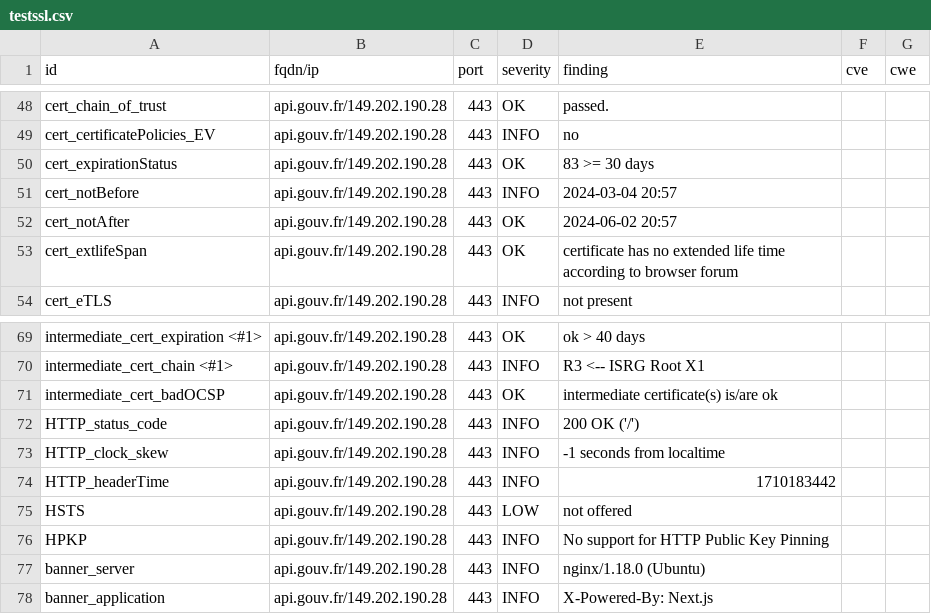
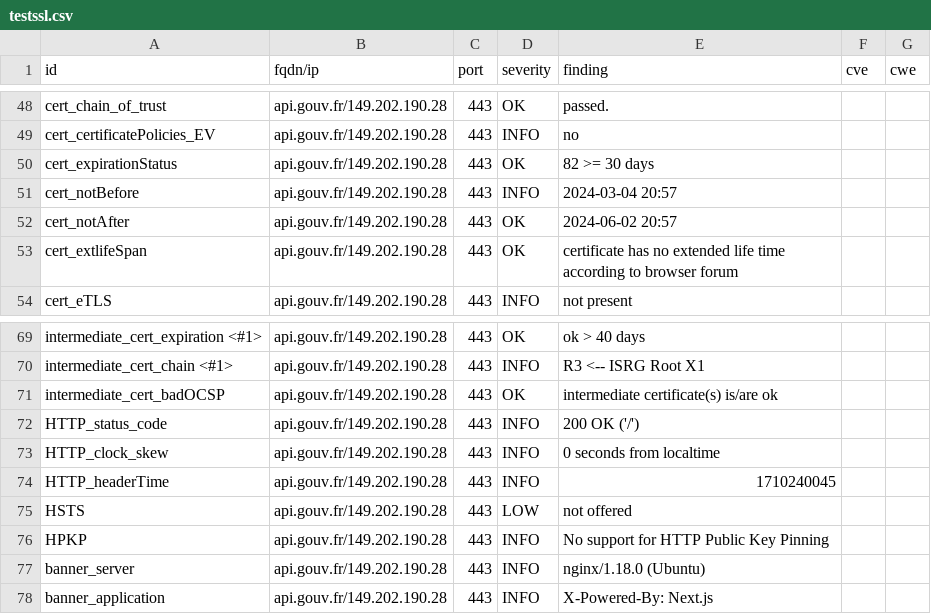
Before and after one commit to GKO-org/dashlordPrd1, a CSV file: results/aHR0cHM6Ly9hcGkuZ291di5mcg==/testssl.csv, drawn as a sheet; only a part is shown, gaps mark what is left out.

```diff
--- a/results/aHR0cHM6Ly9hcGkuZ291di5mcg==/testssl.csv
+++ b/results/aHR0cHM6Ly9hcGkuZ291di5mcg==/testssl.csv
@@ -49,3 +49,3 @@
 "cert_certificatePolicies_EV","api.gouv.fr/149.202.190.28","443","INFO","no","",""
-"cert_expirationStatus","api.gouv.fr/149.202.190.28","443","OK","83 >= 30 days","",""
+"cert_expirationStatus","api.gouv.fr/149.202.190.28","443","OK","82 >= 30 days","",""
 "cert_notBefore","api.gouv.fr/149.202.190.28","443","INFO","2024-03-04 20:57","",""
@@ -72,4 +72,4 @@
 "HTTP_status_code","api.gouv.fr/149.202.190.28","443","INFO","200 OK ('/')","",""
-"HTTP_clock_skew","api.gouv.fr/149.202.190.28","443","INFO","-1 seconds from localtime","",""
-"HTTP_headerTime","api.gouv.fr/149.202.190.28","443","INFO","1710183442","",""
+"HTTP_clock_skew","api.gouv.fr/149.202.190.28","443","INFO","0 seconds from localtime","",""
+"HTTP_headerTime","api.gouv.fr/149.202.190.28","443","INFO","1710240045","",""
 "HSTS","api.gouv.fr/149.202.190.28","443","LOW","not offered","",""
```
Also changed, not shown: 9 other files.
